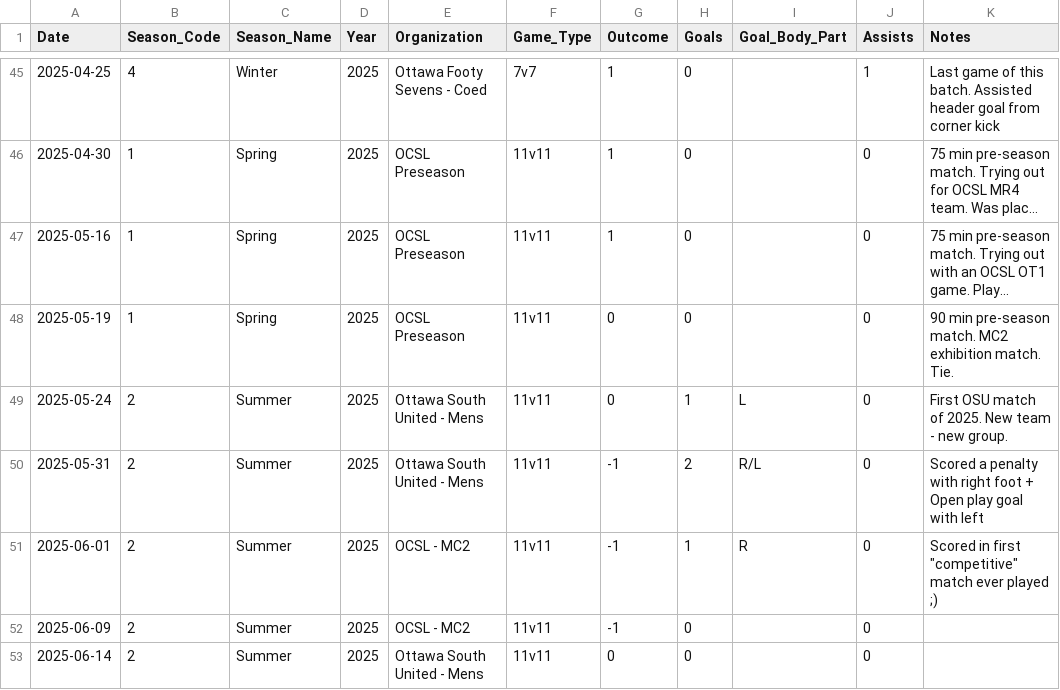
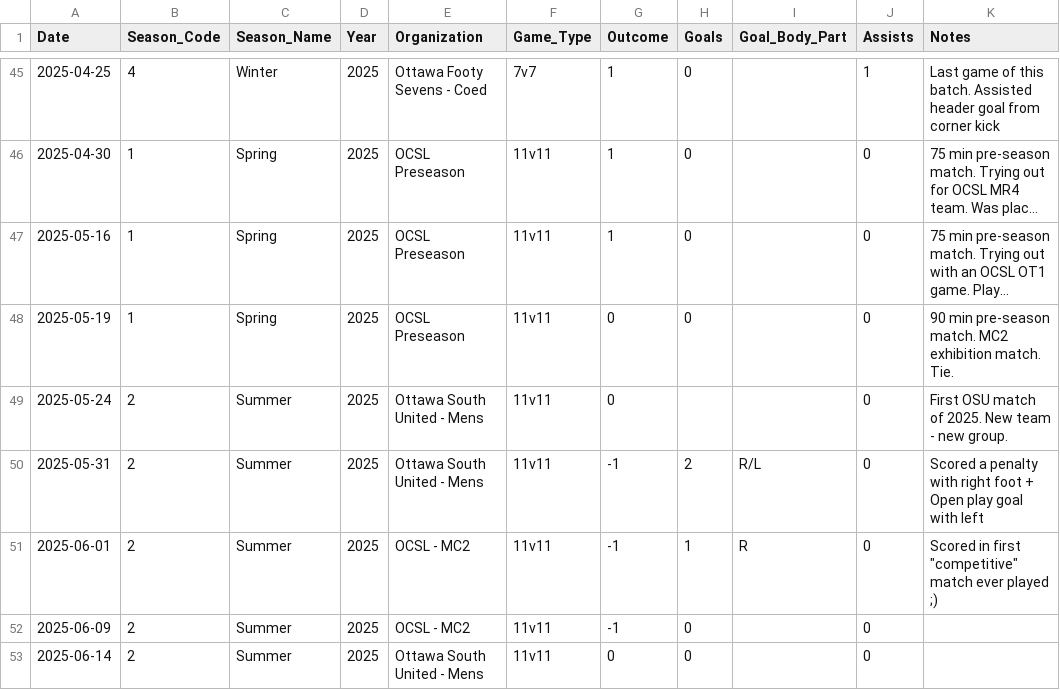
Before and after one commit to s-g-mo/mindovermatterfc, a CSV file: app/data/game_stats.csv, drawn as a sheet; only a part is shown, gaps mark what is left out; long unchanged cells end in ….

Commit message:
stats update

```diff
--- a/app/data/game_stats.csv
+++ b/app/data/game_stats.csv
@@ -48,3 +48,3 @@ Date,Season_Code,Season_Name,Year,Organization,Game_Type,Outcome,Goals,Goal_Body
 2025-05-19, 1, Spring, 2025, "OCSL Preseason",11v11,0,0,,0, 90 min pre-season match. MC2 exhibition match. Tie.
-2025-05-24, 2, Summer, 2025, "Ottawa South United - Mens",11v11,0,1,L,0, First OSU match of 2025. New team - new group.
+2025-05-24, 2, Summer, 2025, "Ottawa South United - Mens",11v11,0,,,0, First OSU match of 2025. New team - new group.
 2025-05-31, 2, Summer, 2025, "Ottawa South United - Mens",11v11,-1,2,R/L,0, Scored a penalty with right foot + Open play goal with left
```
